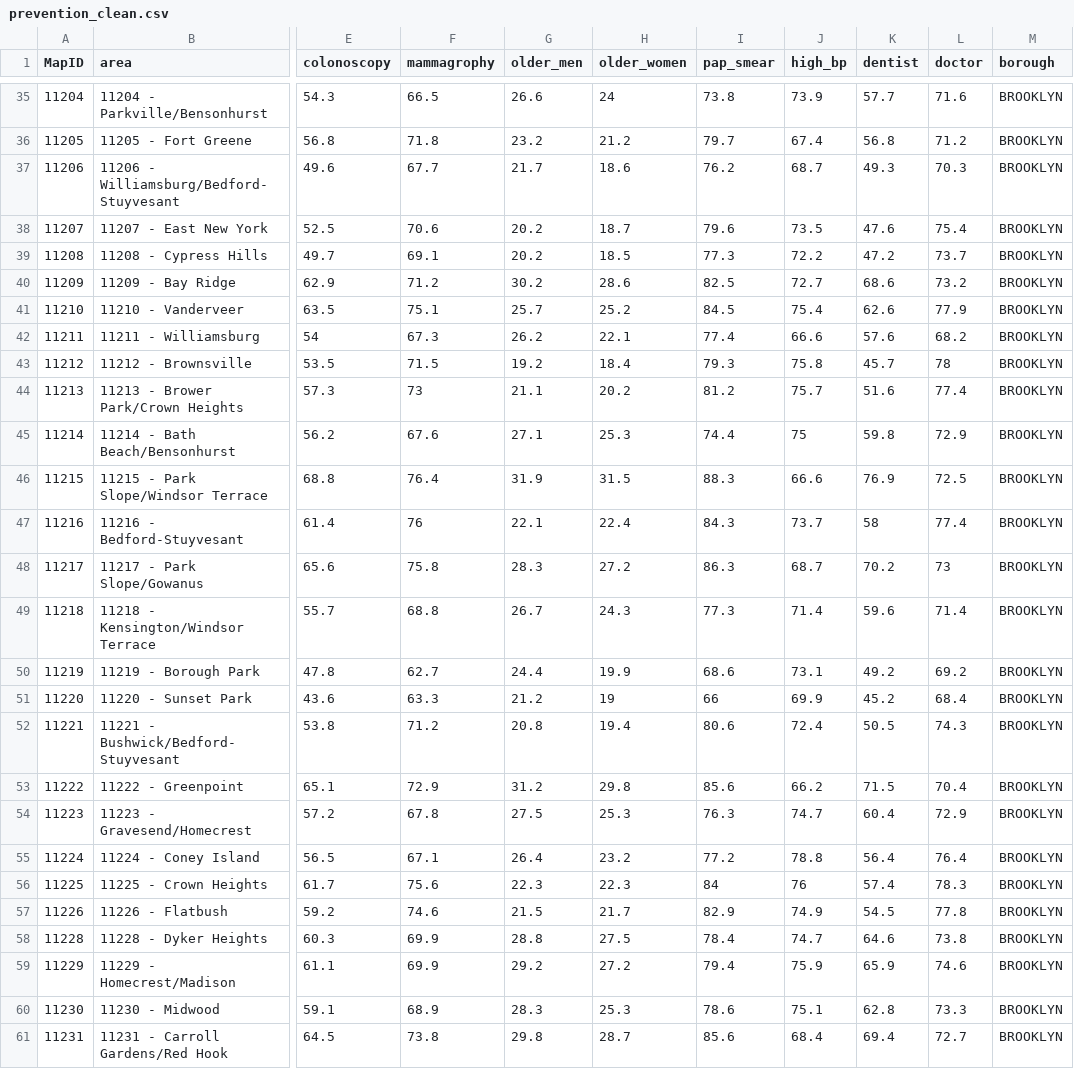
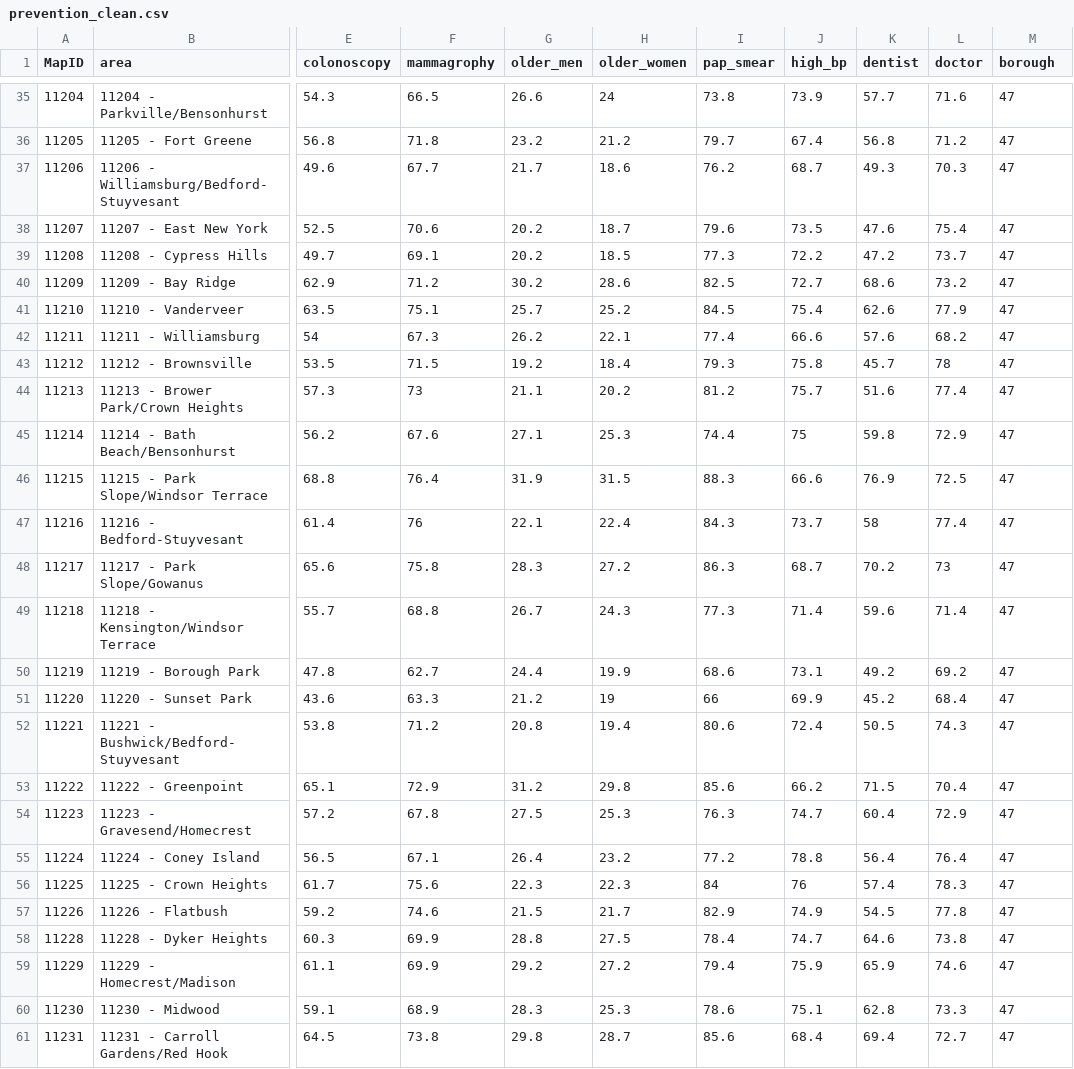
Before and after one commit to katiesegreti/infoshare, a CSV file: prevention_clean.csv, drawn as a sheet; only a part is shown, gaps mark what is left out; the diff covers the shown part only; the diff names each change by its address in the sheet, - before the commit and + after, or states it on an @@ line.

Commit message:
update prevention_clean with borough codes

```diff
--- a/prevention_clean.csv
+++ b/prevention_clean.csv
-M35:M61 (borough): BROOKLYN
+M35:M61 (borough): 47
```
Also changed, not shown: 151 edited cells elsewhere in this file.
